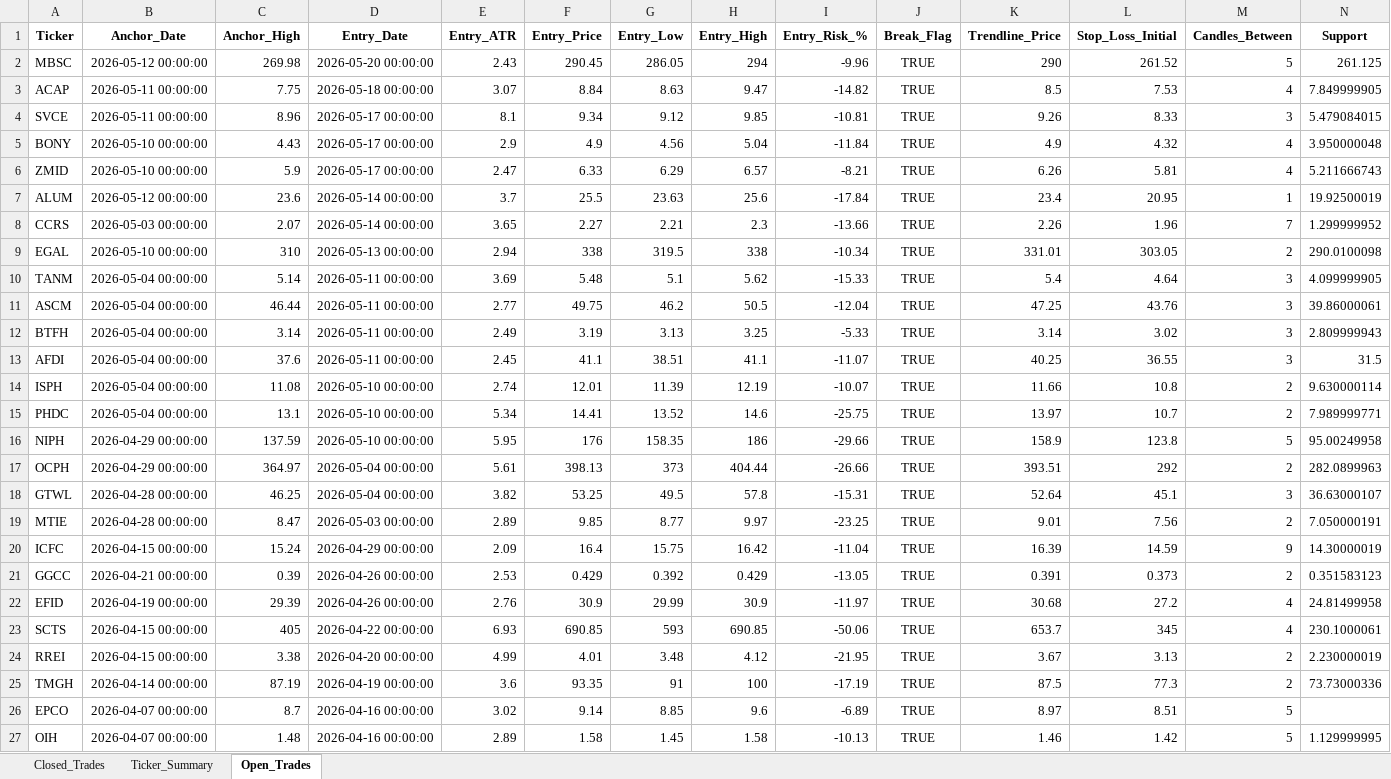
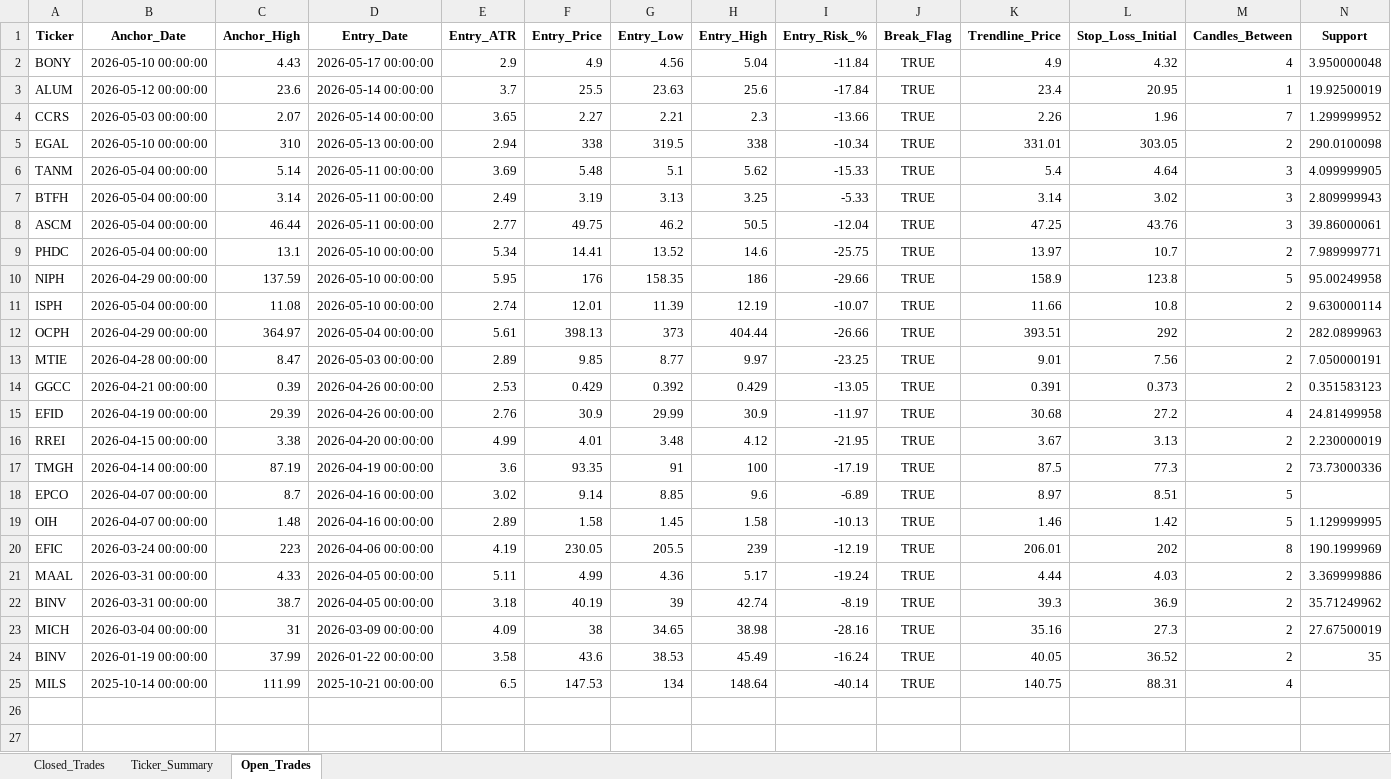
Before and after one commit to vancedmazen-art/stock_dashboard, an Excel workbook: Pattern_Scanner_Results.xlsx, sheet Open_Trades, drawn as a sheet; only a part is shown; the shorter side is filled out with more unchanged rows; values as stored, in another font and other column widths than the file's, no borders; removed rows and columns are numbered as before the commit, all else as after; rows hold the shown columns only; the diff covers the shown part only; the diff names each change by its address in the sheet, - before the commit and + after, or states it on an @@ line.

```diff
--- a/Pattern_Scanner_Results.xlsx (sheet Open_Trades)
+++ b/Pattern_Scanner_Results.xlsx (sheet Open_Trades)
-row 2: MBSC | 2026-05-12 00:00:00 | 269.98 | 2026-05-20 00:00:00 | 2.43 | 290.45 | 286.05 | 294 | -9.96 | TRUE | 290 | 261.52 | 5 | 261.125
-row 3: ACAP | 2026-05-11 00:00:00 | 7.75 | 2026-05-18 00:00:00 | 3.07 | 8.84 | 8.63 | 9.47 | -14.82 | TRUE | 8.5 | 7.53 | 4 | 7.849999905
-row 4: SVCE | 2026-05-11 00:00:00 | 8.96 | 2026-05-17 00:00:00 | 8.1 | 9.34 | 9.12 | 9.85 | -10.81 | TRUE | 9.26 | 8.33 | 3 | 5.479084015
-row 6: ZMID | 2026-05-10 00:00:00 | 5.9 | 2026-05-17 00:00:00 | 2.47 | 6.33 | 6.29 | 6.57 | -8.21 | TRUE | 6.26 | 5.81 | 4 | 5.211666743
@@ row 12 moved to row 7: BTFH @@
-row 13: AFDI | 2026-05-04 00:00:00 | 37.6 | 2026-05-11 00:00:00 | 2.45 | 41.1 | 38.51 | 41.1 | -11.07 | TRUE | 40.25 | 36.55 | 3 | 31.5
@@ row 14 moved to row 11: ISPH @@
-row 18: GTWL | 2026-04-28 00:00:00 | 46.25 | 2026-05-04 00:00:00 | 3.82 | 53.25 | 49.5 | 57.8 | -15.31 | TRUE | 52.64 | 45.1 | 3 | 36.63000107
-row 20: ICFC | 2026-04-15 00:00:00 | 15.24 | 2026-04-29 00:00:00 | 2.09 | 16.4 | 15.75 | 16.42 | -11.04 | TRUE | 16.39 | 14.59 | 9 | 14.30000019
-row 23: SCTS | 2026-04-15 00:00:00 | 405 | 2026-04-22 00:00:00 | 6.93 | 690.85 | 593 | 690.85 | -50.06 | TRUE | 653.7 | 345 | 4 | 230.1000061
```
Also changed, not shown: 3 removed rows elsewhere in this sheet, sheet Closed_Trades, sheet Ticker_Summary.
